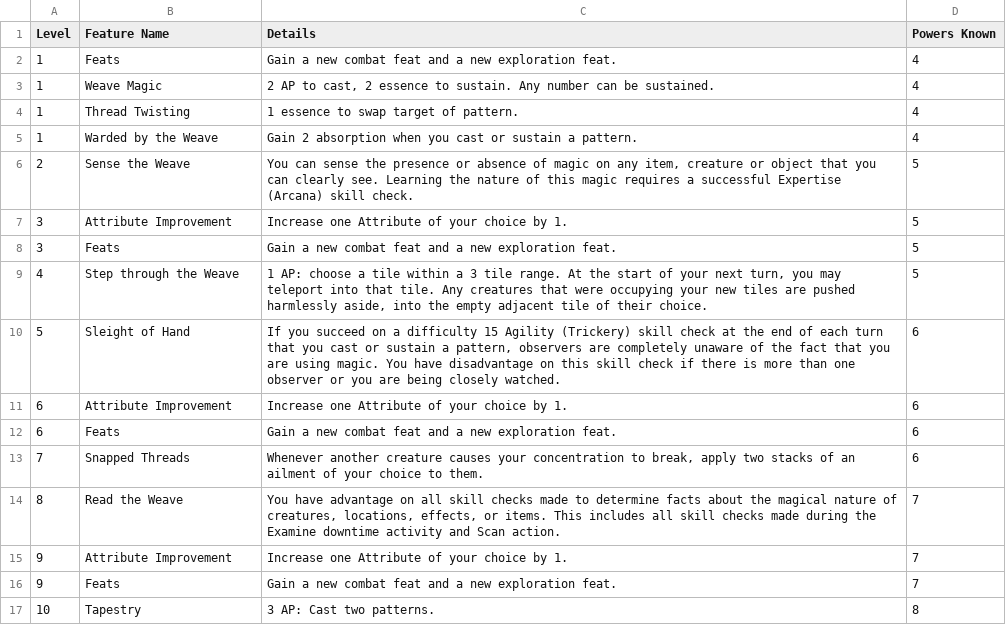
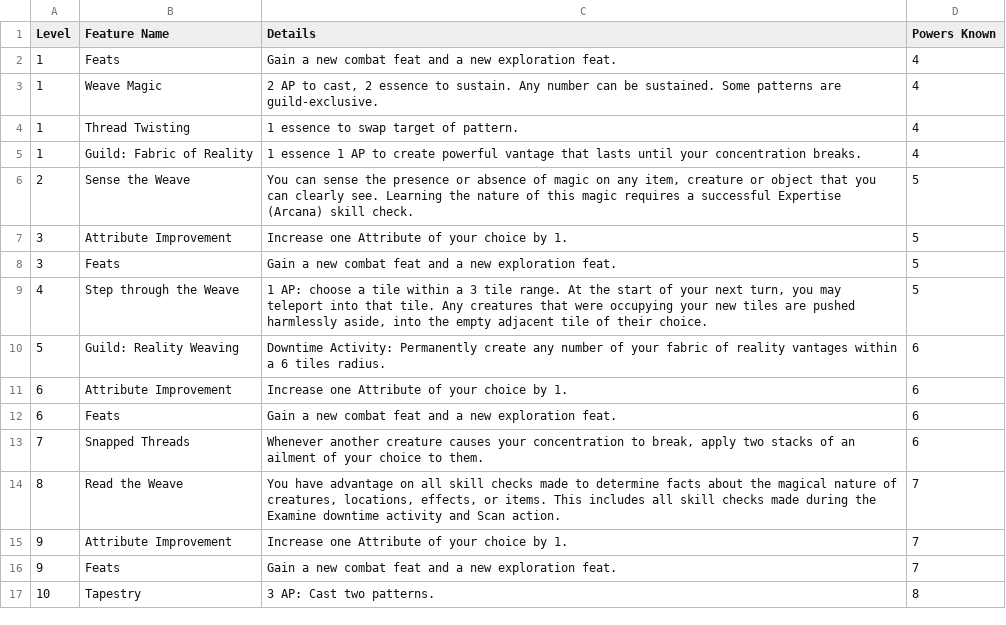
Before and after one commit to Leafwing-Studios/fonts-of-power, a CSV file: docs/src/character-options/classes/weaver/features.csv, drawn as a sheet.

Commit message:
Weaver subclasses

```diff
--- a/docs/src/character-options/classes/weaver/features.csv
+++ b/docs/src/character-options/classes/weaver/features.csv
@@ -2,5 +2,5 @@
 "1","Feats","Gain a new combat feat and a new exploration feat.","4"
-"1","Weave Magic","2 AP to cast, 2 essence to sustain. Any number can be sustained.","4"
+"1","Weave Magic","2 AP to cast, 2 essence to sustain. Any number can be sustained. Some patterns are guild-exclusive.","4"
 "1","Thread Twisting","1 essence to swap target of pattern.","4"
-"1","Warded by the Weave","Gain 2 absorption when you cast or sustain a pattern.","4"
+"1","Guild: Fabric of Reality","1 essence 1 AP to create powerful vantage that lasts until your concentration breaks.","4"
 "2","Sense the Weave","You can sense the presence or absence of magic on any item, creature or object that you can clearly see. Learning the nature of this magic requires a successful Expertise (Arcana) skill check.","5"
@@ -9,3 +9,3 @@
 "4","Step through the Weave","1 AP: choose a tile within a 3 tile range. At the start of your next turn, you may teleport into that tile. Any creatures that were occupying your new tiles are pushed harmlessly aside, into the empty adjacent tile of their choice.","5"
-"5","Sleight of Hand","If you succeed on a difficulty 15 Agility (Trickery) skill check at the end of each turn that you cast or sustain a pattern, observers are completely unaware of the fact that you are using magic. You have disadvantage on this skill check if there is more than one observer or you are being closely watched.","6"
+"5","Guild: Reality Weaving","Downtime Activity: Permanently create any number of your fabric of reality vantages within a 6 tiles radius.","6"
 "6","Attribute Improvement","Increase one Attribute of your choice by 1.","6"
```
Also changed, not shown: docs/src/character-options/classes/weaver/combat_feats.csv, 1 other file.
